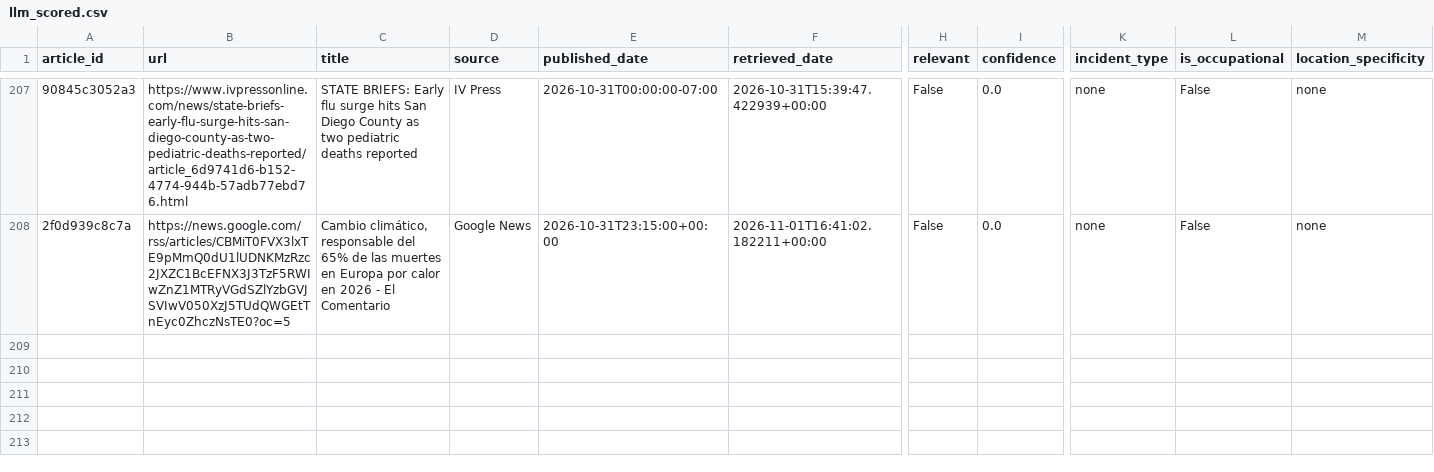
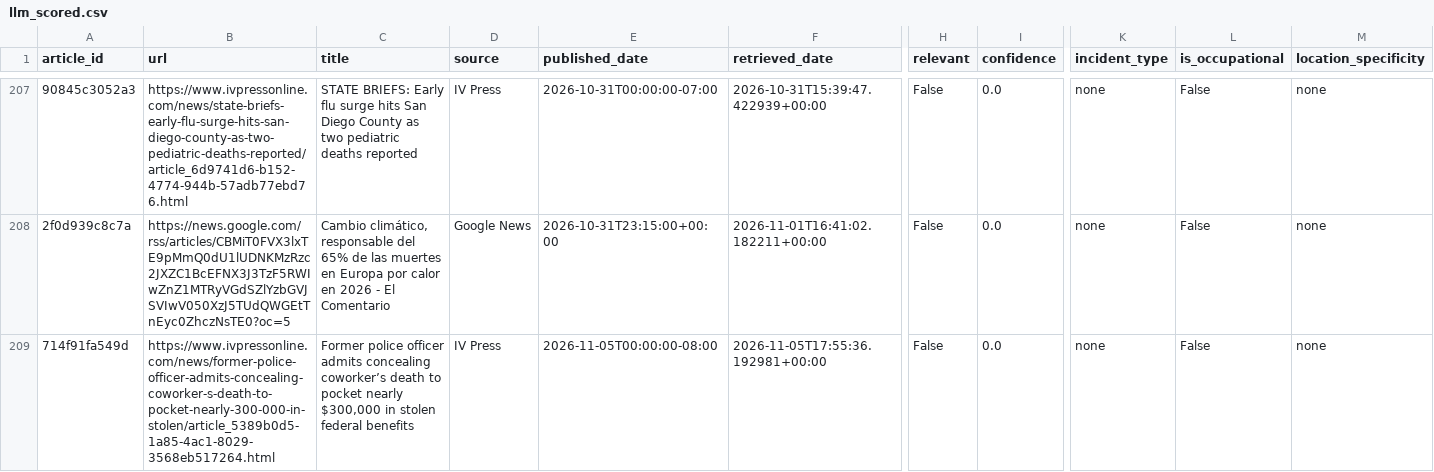
Before and after one commit to theaenache/4branch-iv-heatwatch, a CSV file: data/llm_scored.csv, drawn as a sheet; only a part is shown, gaps mark what is left out; rows hold the shown columns only; the diff names each change by its address in the sheet, - before the commit and + after, or states it on an @@ line.

```diff
--- a/data/llm_scored.csv
+++ b/data/llm_scored.csv
+row 209: 714f91fa549d | https://www.ivpressonline.com/news/former-police-officer-admits-concealing-coworker-s-death-to-pocket-nearly-300-000-in-stolen/article_5389b0d5-1a85-4ac1-8029-3568eb517264.html | Former police officer admits concealing coworker’s death to pocket nearly $300,000 in stolen federal benefits | IV Press | 2026-11-05T00:00:00-08:00 | 2026-11-05T17:55:36.192981+00:00 | False | 0.0 | none | False | none
```
Also changed, not shown: data/rss_scored.csv, 1 other file.
